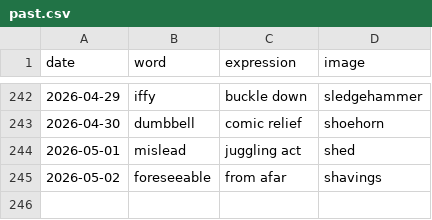
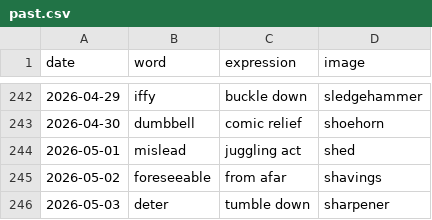
Before and after one commit to StaubOliver/wow, a CSV file: past.csv, drawn as a sheet; only a part is shown, gaps mark what is left out; the diff names each change by its address in the sheet, - before the commit and + after, or states it on an @@ line.

```diff
--- a/past.csv
+++ b/past.csv
+row 246: 2026-05-03 | deter | tumble down | sharpener
```
Also changed, not shown: past_fr.csv, 2 other files.
